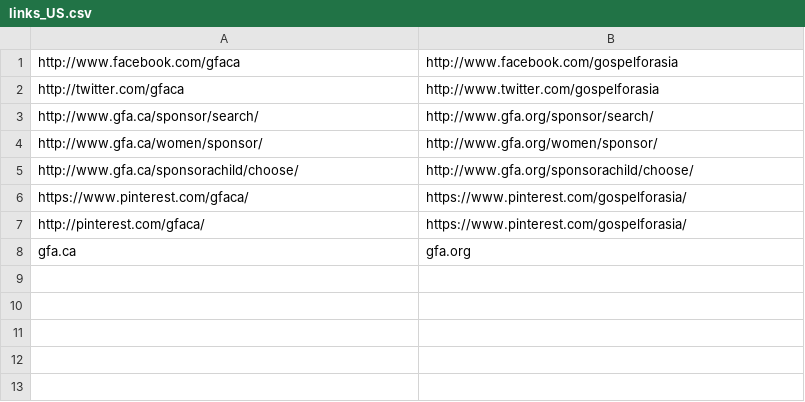
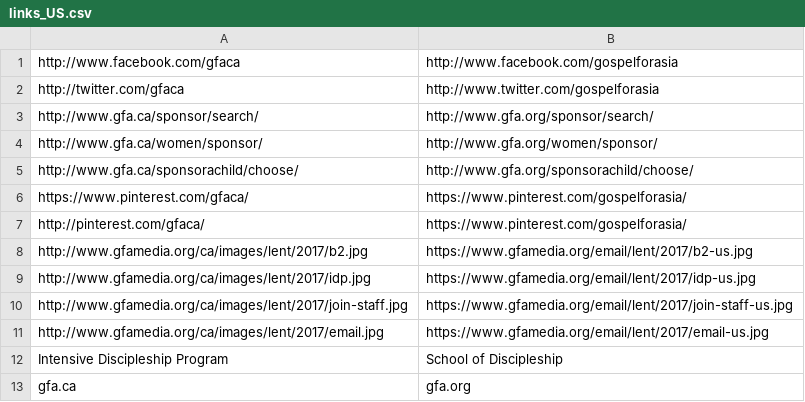
Before and after one commit to gregmccoy/canadianize, a CSV file: fix_emails/data/links_US.csv, drawn as a sheet.

Commit message:
Adding values for US

```diff
--- a/fix_emails/data/links_US.csv
+++ b/fix_emails/data/links_US.csv
@@ -7,2 +7,7 @@ https://www.pinterest.com/gfaca/|https://www.pinterest.com/gospelforasia/
 http://pinterest.com/gfaca/|https://www.pinterest.com/gospelforasia/
+http://www.gfamedia.org/ca/images/lent/2017/b2.jpg|https://www.gfamedia.org/email/lent/2017/b2-us.jpg
+http://www.gfamedia.org/ca/images/lent/2017/idp.jpg|https://www.gfamedia.org/email/lent/2017/idp-us.jpg
+http://www.gfamedia.org/ca/images/lent/2017/join-staff.jpg|https://www.gfamedia.org/email/lent/2017/join-staff-us.jpg
+http://www.gfamedia.org/ca/images/lent/2017/email.jpg|https://www.gfamedia.org/email/lent/2017/email-us.jpg
+Intensive Discipleship Program|School of Discipleship
 gfa.ca|gfa.org
```
Also changed, not shown: fix_emails/data/replace_US.csv.
